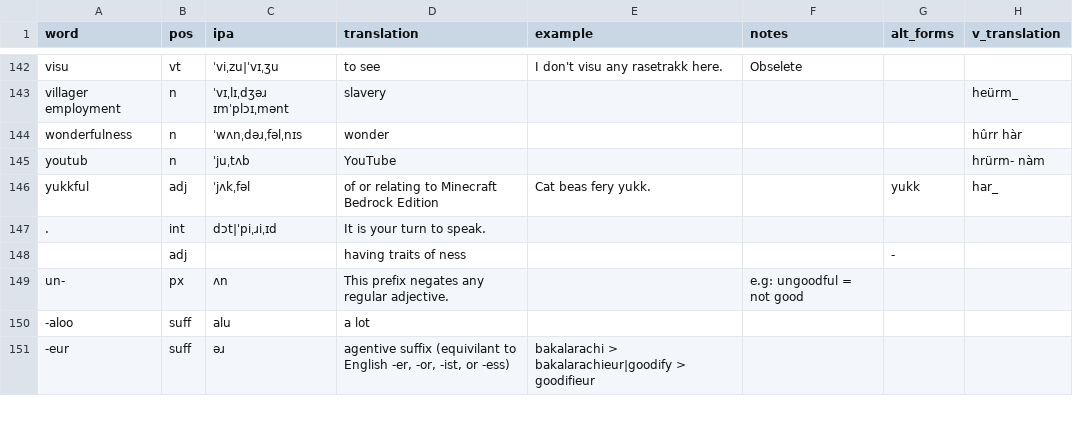
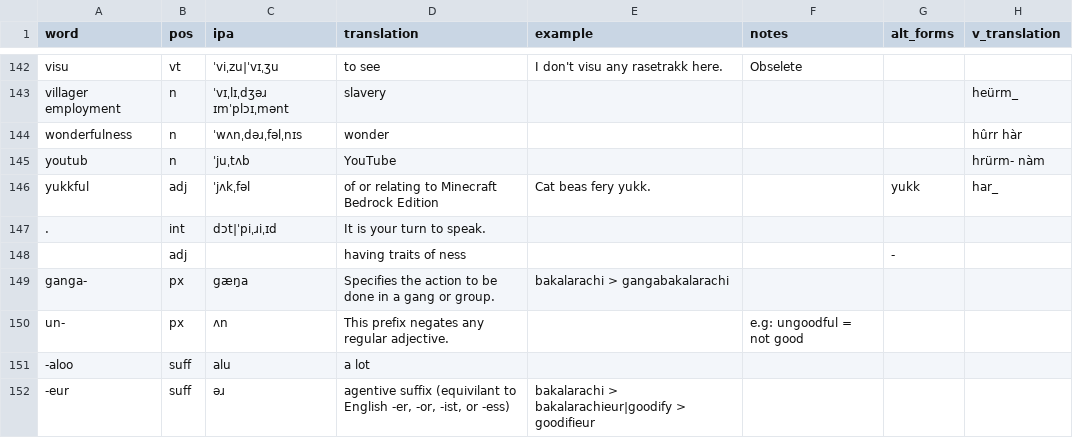
Before and after one commit to SeriousGuy888/Billzonian, a CSV file: vocabulary.csv, drawn as a sheet; only a part is shown, gaps mark what is left out; the diff names each change by its address in the sheet, - before the commit and + after, or states it on an @@ line.

Commit message:
added prefix ganga

```diff
--- a/vocabulary.csv
+++ b/vocabulary.csv
+row 149: ganga- | px | gæŋa | Specifies the action to be done in a gang or group. | bakalarachi > gangabakalarachi
```
